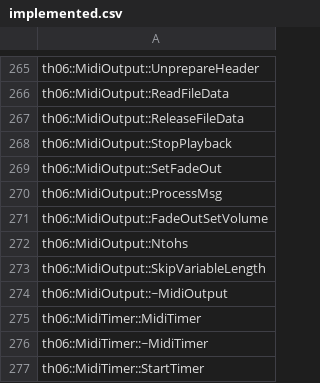
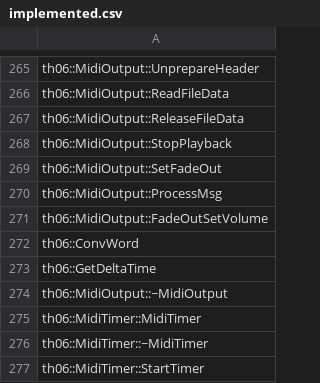
Before and after one commit to AZero13/th06, a CSV file: config/implemented.csv, drawn as a sheet; only a part is shown, gaps mark what is left out.

Commit message:
Fix more trial issues and sync MIDI

```diff
--- a/config/implemented.csv
+++ b/config/implemented.csv
@@ -271,4 +271,4 @@ th06::MidiOutput::ProcessMsg
 th06::MidiOutput::FadeOutSetVolume
-th06::MidiOutput::Ntohs
-th06::MidiOutput::SkipVariableLength
+th06::ConvWord
+th06::GetDeltaTime
 th06::MidiOutput::~MidiOutput
```
Also changed, not shown: config/mapping.csv, config/reccmp-functions.csv, 11 other files.
